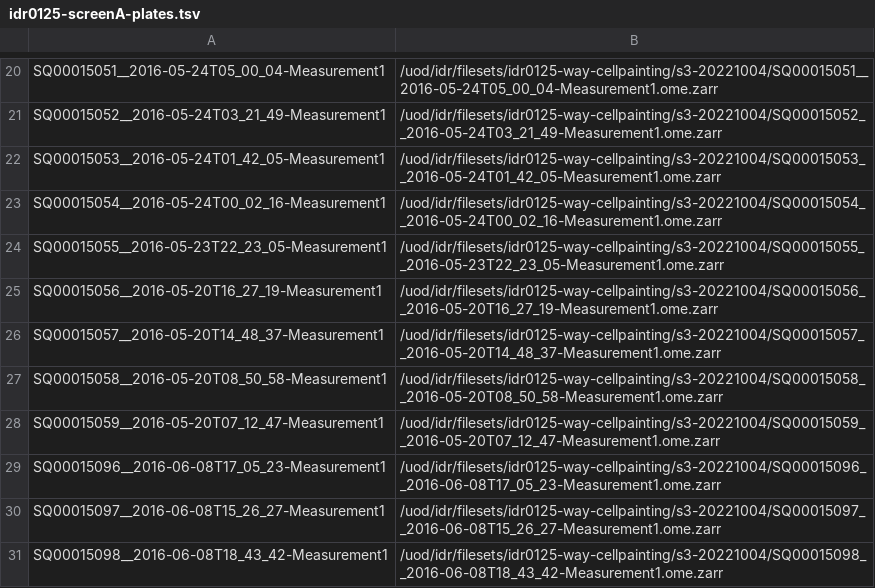
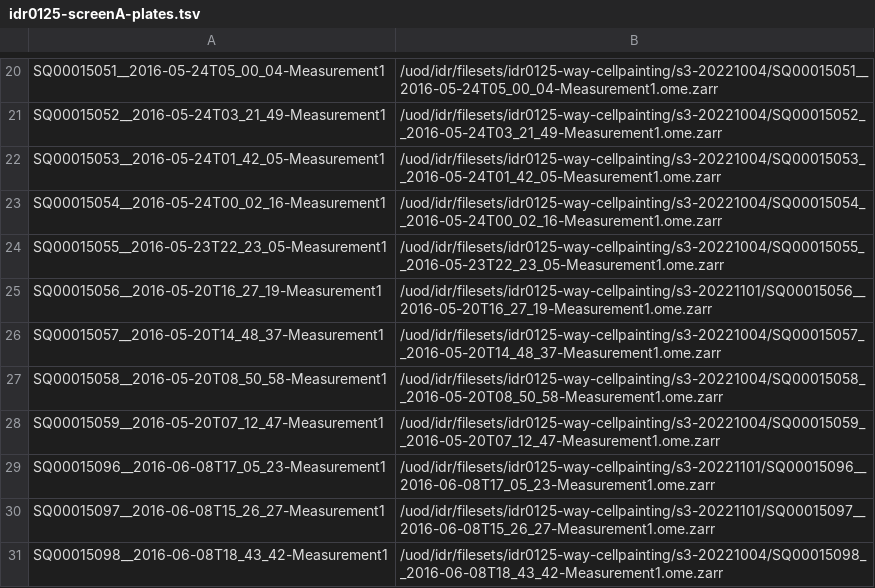
Before and after one commit to IDR/idr0125-way-cellpainting, a TSV file: screenA/idr0125-screenA-plates.tsv, drawn as a sheet; only a part is shown, gaps mark what is left out; the diff covers the shown part only.

```diff
--- a/screenA/idr0125-screenA-plates.tsv
+++ b/screenA/idr0125-screenA-plates.tsv
@@ -24,3 +24,3 @@ SQ00015054__2016-05-24T00_02_16-Measurement1	/uod/idr/filesets/idr0125-way-cellp
 SQ00015055__2016-05-23T22_23_05-Measurement1	/uod/idr/filesets/idr0125-way-cellpainting/s3-20221004/SQ00015055__2016-05-23T22_23_05-Measurement1.ome.zarr
-SQ00015056__2016-05-20T16_27_19-Measurement1	/uod/idr/filesets/idr0125-way-cellpainting/s3-20221004/SQ00015056__2016-05-20T16_27_19-Measurement1.ome.zarr
+SQ00015056__2016-05-20T16_27_19-Measurement1	/uod/idr/filesets/idr0125-way-cellpainting/s3-20221101/SQ00015056__2016-05-20T16_27_19-Measurement1.ome.zarr
 SQ00015057__2016-05-20T14_48_37-Measurement1	/uod/idr/filesets/idr0125-way-cellpainting/s3-20221004/SQ00015057__2016-05-20T14_48_37-Measurement1.ome.zarr
@@ -28,4 +28,4 @@ SQ00015058__2016-05-20T08_50_58-Measurement1	/uod/idr/filesets/idr0125-way-cellp
 SQ00015059__2016-05-20T07_12_47-Measurement1	/uod/idr/filesets/idr0125-way-cellpainting/s3-20221004/SQ00015059__2016-05-20T07_12_47-Measurement1.ome.zarr
-SQ00015096__2016-06-08T17_05_23-Measurement1	/uod/idr/filesets/idr0125-way-cellpainting/s3-20221004/SQ00015096__2016-06-08T17_05_23-Measurement1.ome.zarr
-SQ00015097__2016-06-08T15_26_27-Measurement1	/uod/idr/filesets/idr0125-way-cellpainting/s3-20221004/SQ00015097__2016-06-08T15_26_27-Measurement1.ome.zarr
+SQ00015096__2016-06-08T17_05_23-Measurement1	/uod/idr/filesets/idr0125-way-cellpainting/s3-20221101/SQ00015096__2016-06-08T17_05_23-Measurement1.ome.zarr
+SQ00015097__2016-06-08T15_26_27-Measurement1	/uod/idr/filesets/idr0125-way-cellpainting/s3-20221101/SQ00015097__2016-06-08T15_26_27-Measurement1.ome.zarr
 SQ00015098__2016-06-08T18_43_42-Measurement1	/uod/idr/filesets/idr0125-way-cellpainting/s3-20221004/SQ00015098__2016-06-08T18_43_42-Measurement1.ome.zarr
```
Also changed, not shown: 45 edited cells elsewhere in this file, 3 other files.
